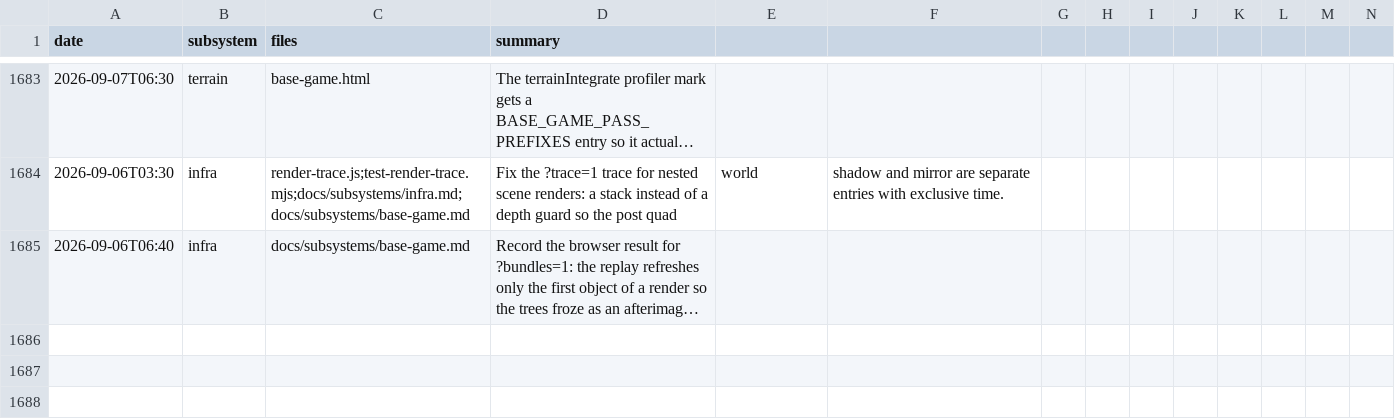
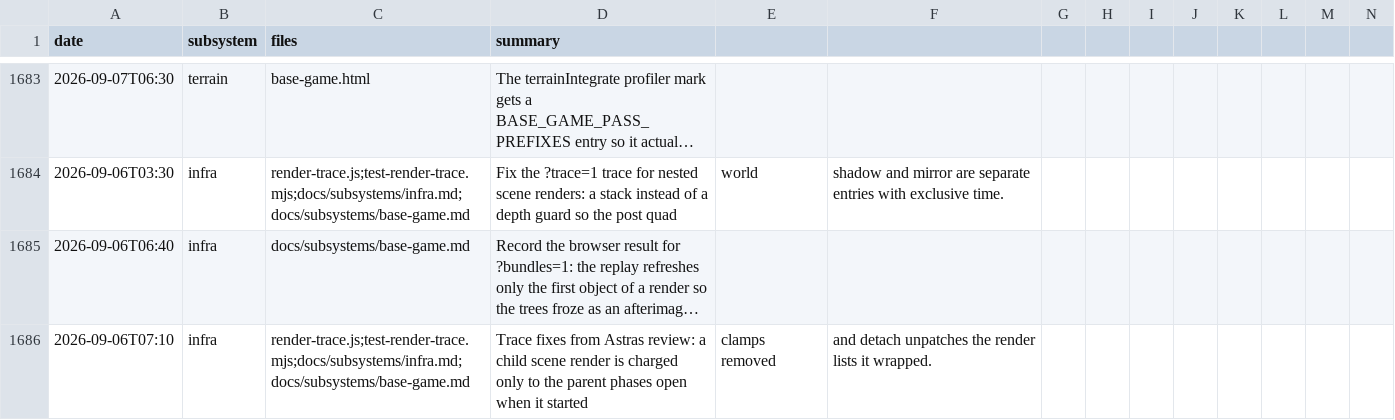
Before and after one commit to msankofa/workshop-webgpu, a CSV file: agent_log.csv, drawn as a sheet; only a part is shown, gaps mark what is left out; long unchanged cells end in …; rows hold the shown columns only; the diff names each change by its address in the sheet, - before the commit and + after, or states it on an @@ line.

```diff
--- a/agent_log.csv
+++ b/agent_log.csv
+row 1686: 2026-09-06T07:10 | infra | render-trace.js;test-render-trace.mjs;docs/subsystems/infra.md;docs/subsystems/base-game.md | Trace fixes from Astras review: a child scene render is charged only to the parent phases open when it started | clamps removed | and detach unpatches the render lists it wrapped.
```
Also changed, not shown: 4 other files.
